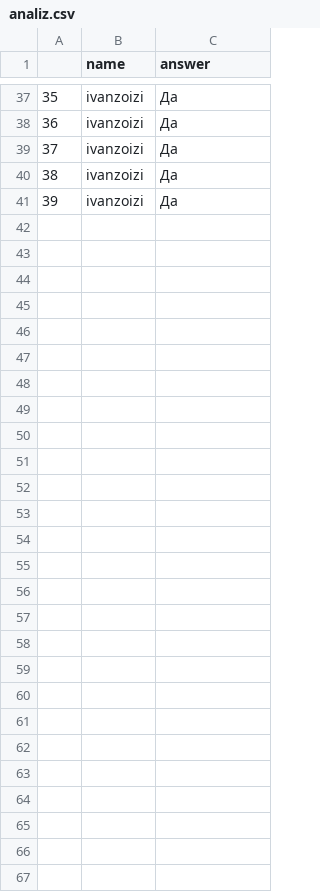
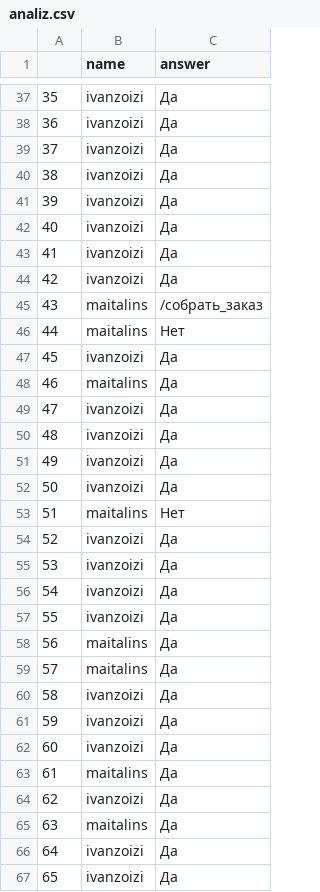
Before and after one commit to IvanZoizi/HackTelegramBot-, a CSV file: analiz.csv, drawn as a sheet; only a part is shown, gaps mark what is left out; the diff names each change by its address in the sheet, - before the commit and + after, or states it on an @@ line.

```diff
--- a/analiz.csv
+++ b/analiz.csv
+row 42: 40 | ivanzoizi | Да
+row 43: 41 | ivanzoizi | Да
+row 44: 42 | ivanzoizi | Да
+row 45: 43 | maitalins | /собрать_заказ
+row 46: 44 | maitalins | Нет
+row 47: 45 | ivanzoizi | Да
+row 48: 46 | maitalins | Да
+row 49: 47 | ivanzoizi | Да
+row 50: 48 | ivanzoizi | Да
+row 51: 49 | ivanzoizi | Да
+row 52: 50 | ivanzoizi | Да
+row 53: 51 | maitalins | Нет
+row 54: 52 | ivanzoizi | Да
+row 55: 53 | ivanzoizi | Да
+row 56: 54 | ivanzoizi | Да
+row 57: 55 | ivanzoizi | Да
+row 58: 56 | maitalins | Да
+row 59: 57 | maitalins | Да
+row 60: 58 | ivanzoizi | Да
+row 61: 59 | ivanzoizi | Да
+row 62: 60 | ivanzoizi | Да
+row 63: 61 | maitalins | Да
+row 64: 62 | ivanzoizi | Да
+row 65: 63 | maitalins | Да
+row 66: 64 | ivanzoizi | Да
+row 67: 65 | ivanzoizi | Да
```
Also changed, not shown: 1 other file.
